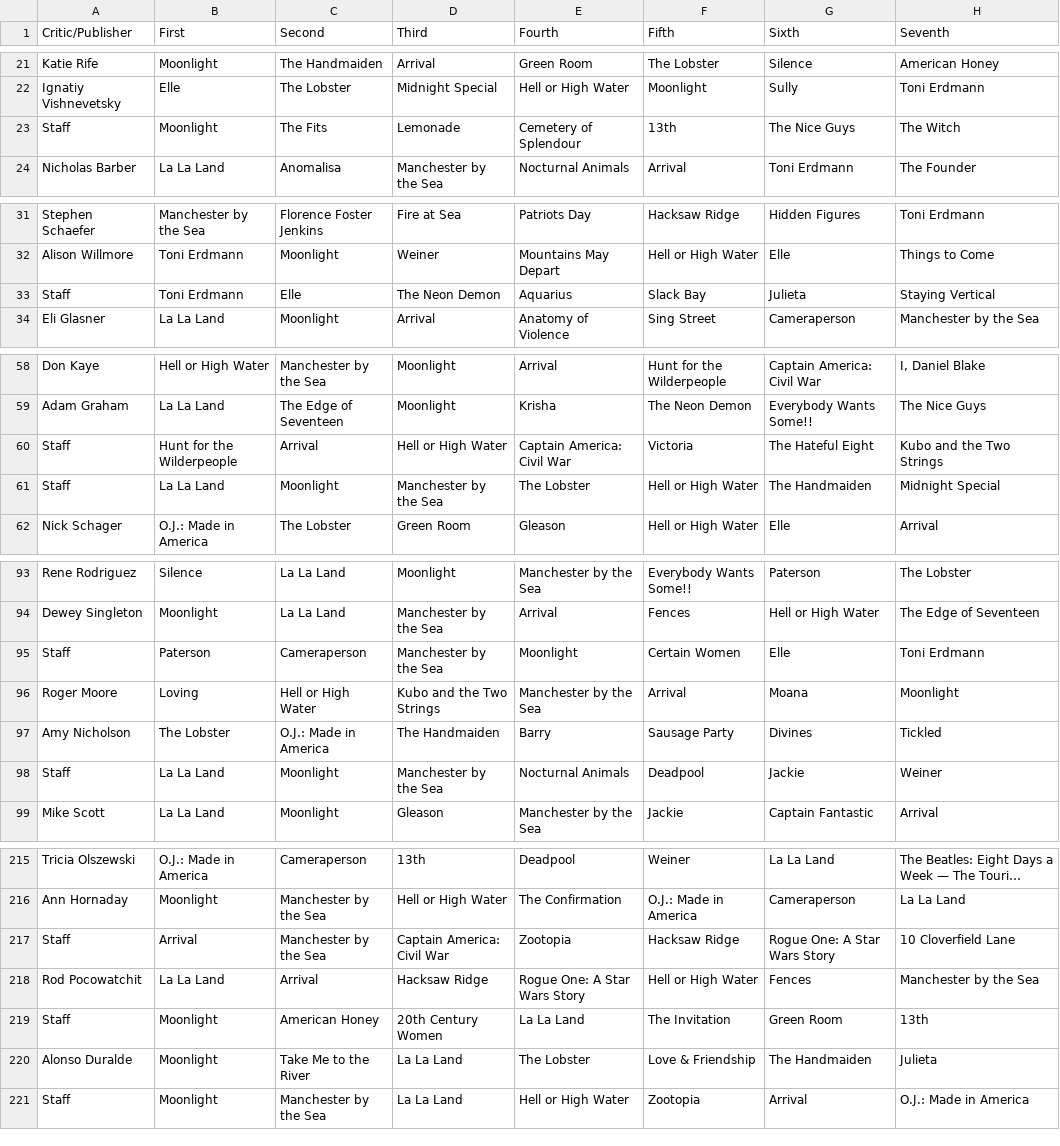
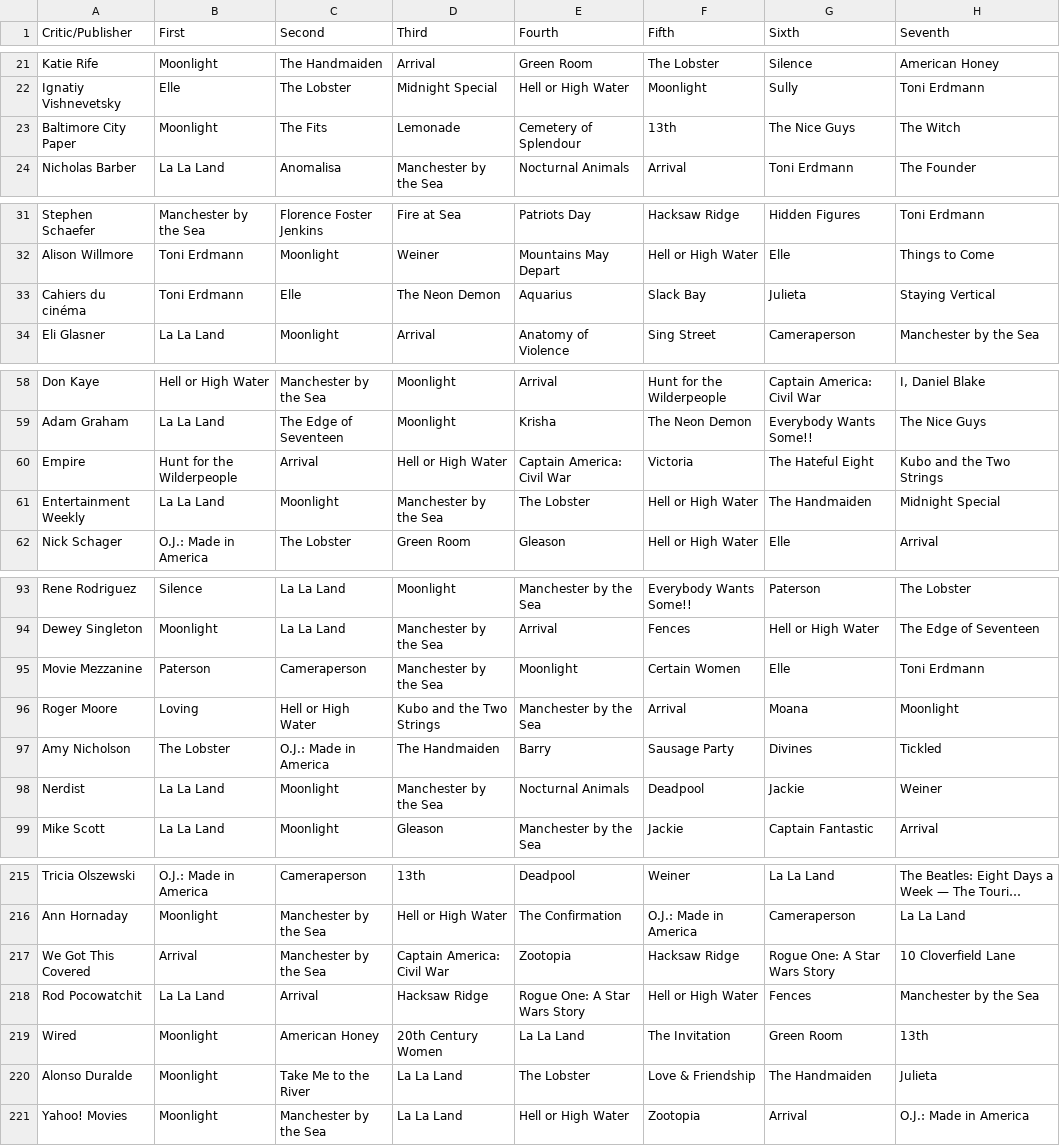
Before and after one commit to mofarley/metacritic_top10, a CSV file: metacritic_films/top_ten_csv/2016.csv, drawn as a sheet; only a part is shown, gaps mark what is left out; long unchanged cells end in …; the diff covers the shown part only; the diff names each change by its address in the sheet, - before the commit and + after, or states it on an @@ line.

```diff
--- a/metacritic_films/top_ten_csv/2016.csv
+++ b/metacritic_films/top_ten_csv/2016.csv
-A23 (Critic/Publisher): Staff
+A23 (Critic/Publisher): Baltimore City Paper
-A33 (Critic/Publisher): Staff
+A33 (Critic/Publisher): Cahiers du cinéma
-A60 (Critic/Publisher): Staff
+A60 (Critic/Publisher): Empire
-A61 (Critic/Publisher): Staff
+A61 (Critic/Publisher): Entertainment Weekly
-A95 (Critic/Publisher): Staff
+A95 (Critic/Publisher): Movie Mezzanine
-A98 (Critic/Publisher): Staff
+A98 (Critic/Publisher): Nerdist
-A217 (Critic/Publisher): Staff
+A217 (Critic/Publisher): We Got This Covered
-A219 (Critic/Publisher): Staff
+A219 (Critic/Publisher): Wired
-A221 (Critic/Publisher): Staff
+A221 (Critic/Publisher): Yahoo! Movies
```
Also changed, not shown: 7 edited cells elsewhere in this file, metacritic_films/top_ten_csv/2015.csv, metacritic_films/top_ten_csv/2017.csv, 22 other files.
